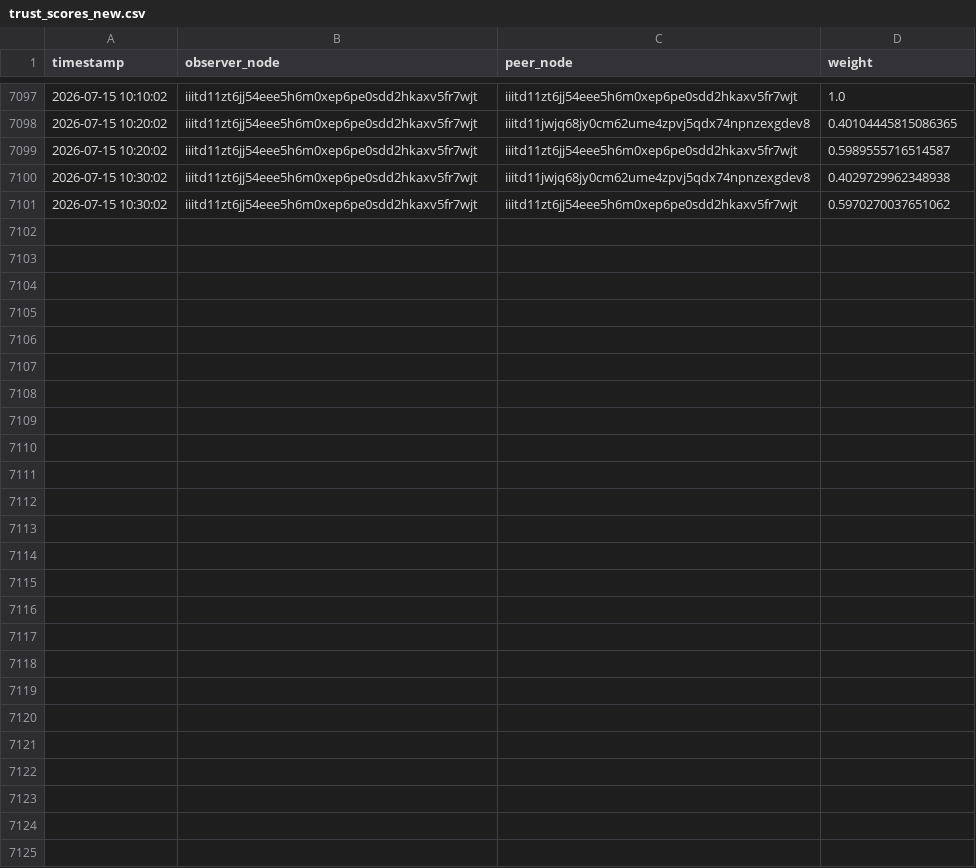
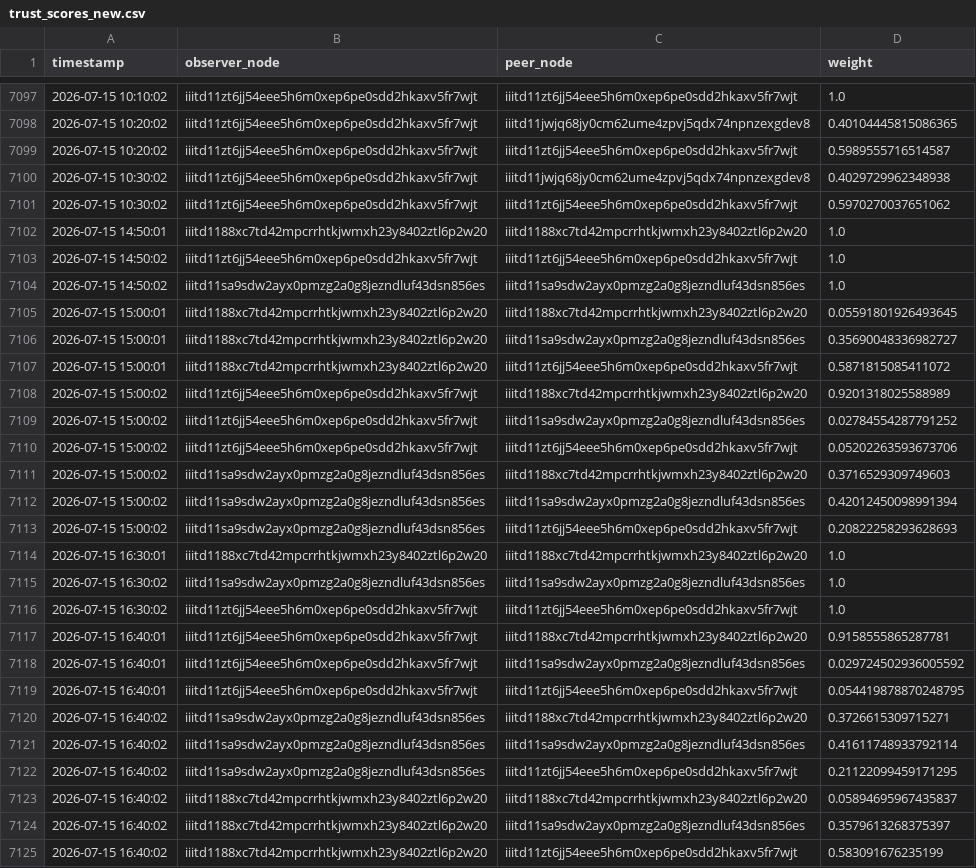
Before and after one commit to ggauranshi-03/SLAKSHNA-FL, a CSV file: logs/trust_scores_new.csv, drawn as a sheet; only a part is shown, gaps mark what is left out; the diff names each change by its address in the sheet, - before the commit and + after, or states it on an @@ line.

```diff
--- a/logs/trust_scores_new.csv
+++ b/logs/trust_scores_new.csv
+row 7102: 2026-07-15 14:50:01 | iiitd1188xc7td42mpcrrhtkjwmxh23y8402ztl6p2w20 | iiitd1188xc7td42mpcrrhtkjwmxh23y8402ztl6p2w20 | 1.0
+row 7103: 2026-07-15 14:50:02 | iiitd11zt6jj54eee5h6m0xep6pe0sdd2hkaxv5fr7wjt | iiitd11zt6jj54eee5h6m0xep6pe0sdd2hkaxv5fr7wjt | 1.0
+row 7104: 2026-07-15 14:50:02 | iiitd11sa9sdw2ayx0pmzg2a0g8jezndluf43dsn856es | iiitd11sa9sdw2ayx0pmzg2a0g8jezndluf43dsn856es | 1.0
+row 7105: 2026-07-15 15:00:01 | iiitd1188xc7td42mpcrrhtkjwmxh23y8402ztl6p2w20 | iiitd1188xc7td42mpcrrhtkjwmxh23y8402ztl6p2w20 | 0.05591801926493645
+row 7106: 2026-07-15 15:00:01 | iiitd1188xc7td42mpcrrhtkjwmxh23y8402ztl6p2w20 | iiitd11sa9sdw2ayx0pmzg2a0g8jezndluf43dsn856es | 0.35690048336982727
+row 7107: 2026-07-15 15:00:01 | iiitd1188xc7td42mpcrrhtkjwmxh23y8402ztl6p2w20 | iiitd11zt6jj54eee5h6m0xep6pe0sdd2hkaxv5fr7wjt | 0.5871815085411072
+row 7108: 2026-07-15 15:00:02 | iiitd11zt6jj54eee5h6m0xep6pe0sdd2hkaxv5fr7wjt | iiitd1188xc7td42mpcrrhtkjwmxh23y8402ztl6p2w20 | 0.9201318025588989
+row 7109: 2026-07-15 15:00:02 | iiitd11zt6jj54eee5h6m0xep6pe0sdd2hkaxv5fr7wjt | iiitd11sa9sdw2ayx0pmzg2a0g8jezndluf43dsn856es | 0.02784554287791252
+row 7110: 2026-07-15 15:00:02 | iiitd11zt6jj54eee5h6m0xep6pe0sdd2hkaxv5fr7wjt | iiitd11zt6jj54eee5h6m0xep6pe0sdd2hkaxv5fr7wjt | 0.05202263593673706
+row 7111: 2026-07-15 15:00:02 | iiitd11sa9sdw2ayx0pmzg2a0g8jezndluf43dsn856es | iiitd1188xc7td42mpcrrhtkjwmxh23y8402ztl6p2w20 | 0.3716529309749603
+row 7112: 2026-07-15 15:00:02 | iiitd11sa9sdw2ayx0pmzg2a0g8jezndluf43dsn856es | iiitd11sa9sdw2ayx0pmzg2a0g8jezndluf43dsn856es | 0.42012450098991394
+row 7113: 2026-07-15 15:00:02 | iiitd11sa9sdw2ayx0pmzg2a0g8jezndluf43dsn856es | iiitd11zt6jj54eee5h6m0xep6pe0sdd2hkaxv5fr7wjt | 0.20822258293628693
+row 7114: 2026-07-15 16:30:01 | iiitd1188xc7td42mpcrrhtkjwmxh23y8402ztl6p2w20 | iiitd1188xc7td42mpcrrhtkjwmxh23y8402ztl6p2w20 | 1.0
+row 7115: 2026-07-15 16:30:02 | iiitd11sa9sdw2ayx0pmzg2a0g8jezndluf43dsn856es | iiitd11sa9sdw2ayx0pmzg2a0g8jezndluf43dsn856es | 1.0
+row 7116: 2026-07-15 16:30:02 | iiitd11zt6jj54eee5h6m0xep6pe0sdd2hkaxv5fr7wjt | iiitd11zt6jj54eee5h6m0xep6pe0sdd2hkaxv5fr7wjt | 1.0
+row 7117: 2026-07-15 16:40:01 | iiitd11zt6jj54eee5h6m0xep6pe0sdd2hkaxv5fr7wjt | iiitd1188xc7td42mpcrrhtkjwmxh23y8402ztl6p2w20 | 0.9158555865287781
+row 7118: 2026-07-15 16:40:01 | iiitd11zt6jj54eee5h6m0xep6pe0sdd2hkaxv5fr7wjt | iiitd11sa9sdw2ayx0pmzg2a0g8jezndluf43dsn856es | 0.029724502936005592
+row 7119: 2026-07-15 16:40:01 | iiitd11zt6jj54eee5h6m0xep6pe0sdd2hkaxv5fr7wjt | iiitd11zt6jj54eee5h6m0xep6pe0sdd2hkaxv5fr7wjt | 0.054419878870248795
+row 7120: 2026-07-15 16:40:02 | iiitd11sa9sdw2ayx0pmzg2a0g8jezndluf43dsn856es | iiitd1188xc7td42mpcrrhtkjwmxh23y8402ztl6p2w20 | 0.3726615309715271
+row 7121: 2026-07-15 16:40:02 | iiitd11sa9sdw2ayx0pmzg2a0g8jezndluf43dsn856es | iiitd11sa9sdw2ayx0pmzg2a0g8jezndluf43dsn856es | 0.41611748933792114
+row 7122: 2026-07-15 16:40:02 | iiitd11sa9sdw2ayx0pmzg2a0g8jezndluf43dsn856es | iiitd11zt6jj54eee5h6m0xep6pe0sdd2hkaxv5fr7wjt | 0.21122099459171295
+row 7123: 2026-07-15 16:40:02 | iiitd1188xc7td42mpcrrhtkjwmxh23y8402ztl6p2w20 | iiitd1188xc7td42mpcrrhtkjwmxh23y8402ztl6p2w20 | 0.05894695967435837
+row 7124: 2026-07-15 16:40:02 | iiitd1188xc7td42mpcrrhtkjwmxh23y8402ztl6p2w20 | iiitd11sa9sdw2ayx0pmzg2a0g8jezndluf43dsn856es | 0.3579613268375397
+row 7125: 2026-07-15 16:40:02 | iiitd1188xc7td42mpcrrhtkjwmxh23y8402ztl6p2w20 | iiitd11zt6jj54eee5h6m0xep6pe0sdd2hkaxv5fr7wjt | 0.583091676235199
```
Also changed, not shown: logs/epoch_loss_tracking.csv, logs/ml_performance.csv, 13 other files.
